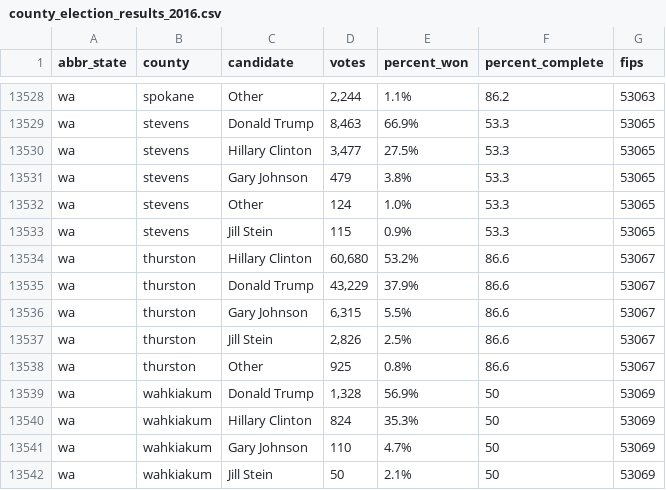
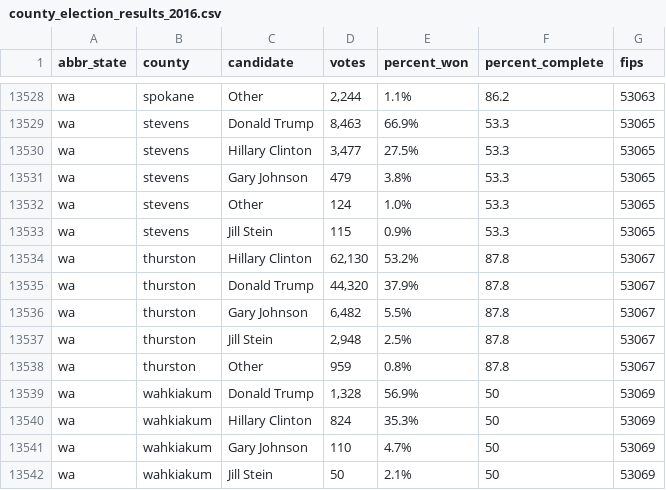
Before and after one commit to dstuck/county_election_results_2016, a CSV file: county_election_results_2016.csv, drawn as a sheet; only a part is shown, gaps mark what is left out.

Commit message:
update data at Sat Nov 12 20:20:48 EST 2016

```diff
--- a/county_election_results_2016.csv
+++ b/county_election_results_2016.csv
@@ -13533,7 +13533,7 @@
 "wa","stevens","Jill Stein","115","0.9%","53.3",53065
-"wa","thurston","Hillary Clinton","60,680","53.2%","86.6",53067
-"wa","thurston","Donald Trump","43,229","37.9%","86.6",53067
-"wa","thurston","Gary Johnson","6,315","5.5%","86.6",53067
-"wa","thurston","Jill Stein","2,826","2.5%","86.6",53067
-"wa","thurston","Other","925","0.8%","86.6",53067
+"wa","thurston","Hillary Clinton","62,130","53.2%","87.8",53067
+"wa","thurston","Donald Trump","44,320","37.9%","87.8",53067
+"wa","thurston","Gary Johnson","6,482","5.5%","87.8",53067
+"wa","thurston","Jill Stein","2,948","2.5%","87.8",53067
+"wa","thurston","Other","959","0.8%","87.8",53067
 "wa","wahkiakum","Donald Trump","1,328","56.9%","50",53069
```
